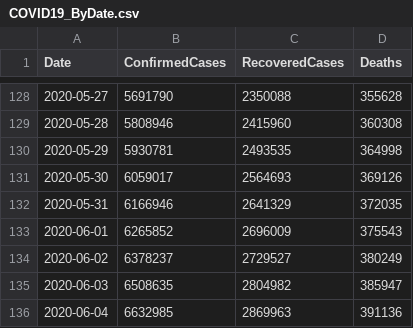
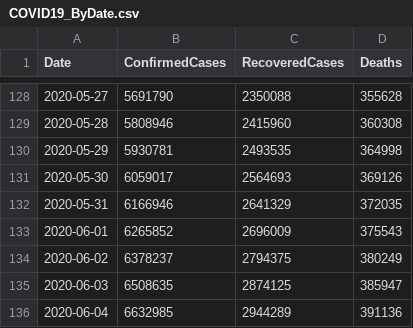
Before and after one commit to kevorkkeheian/covid-19-archived, a CSV file: datasets/COVID19_ByDate.csv, drawn as a sheet; only a part is shown, gaps mark what is left out.

```diff
--- a/datasets/COVID19_ByDate.csv
+++ b/datasets/COVID19_ByDate.csv
@@ -133,4 +133,4 @@ Date,ConfirmedCases,RecoveredCases,Deaths
 2020-06-01,6265852,2696009,375543
-2020-06-02,6378237,2729527,380249
-2020-06-03,6508635,2804982,385947
-2020-06-04,6632985,2869963,391136
+2020-06-02,6378237,2794375,380249
+2020-06-03,6508635,2874125,385947
+2020-06-04,6632985,2944289,391136
```
Also changed, not shown: datasets/COVID19_ByCountry.csv.
